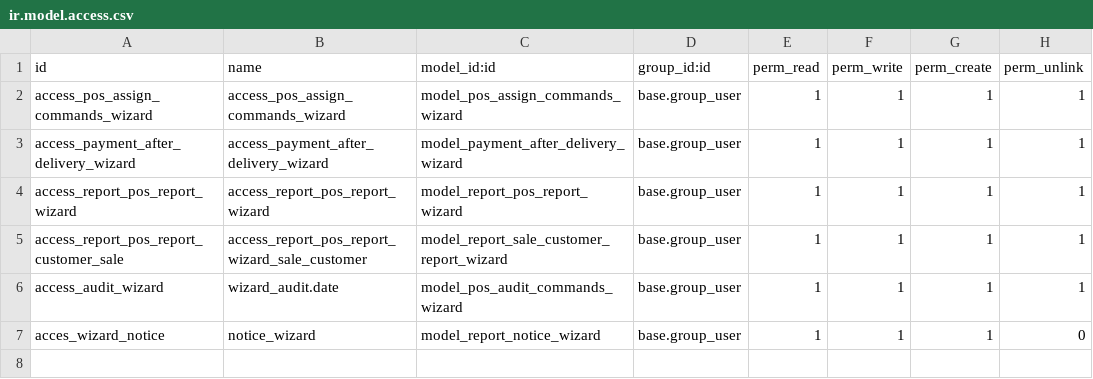
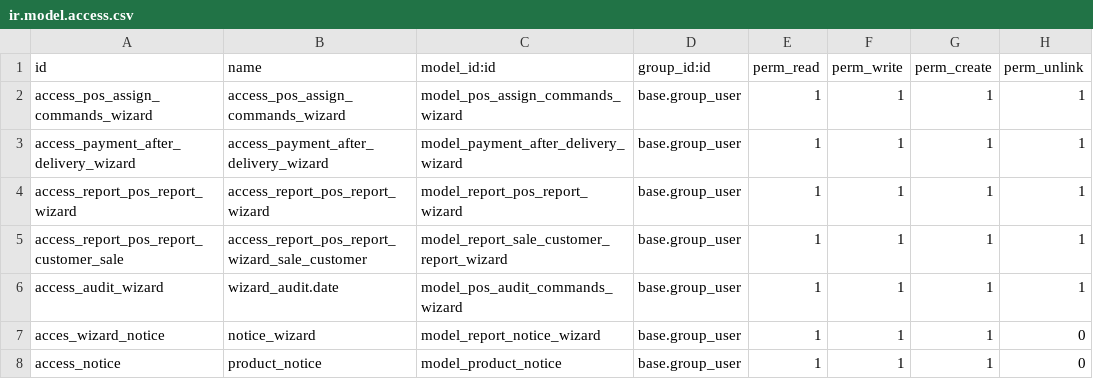
Before and after one commit to halltech-ci/sbio, a CSV file: hta_pos/security/ir.model.access.csv, drawn as a sheet; the diff names each change by its address in the sheet, - before the commit and + after, or states it on an @@ line.

Commit message:
Notice Product

```diff
--- a/hta_pos/security/ir.model.access.csv
+++ b/hta_pos/security/ir.model.access.csv
+row 8: access_notice | product_notice | model_product_notice | base.group_user | 1 | 1 | 1 | 0
```
Also changed, not shown: 5 other files.
